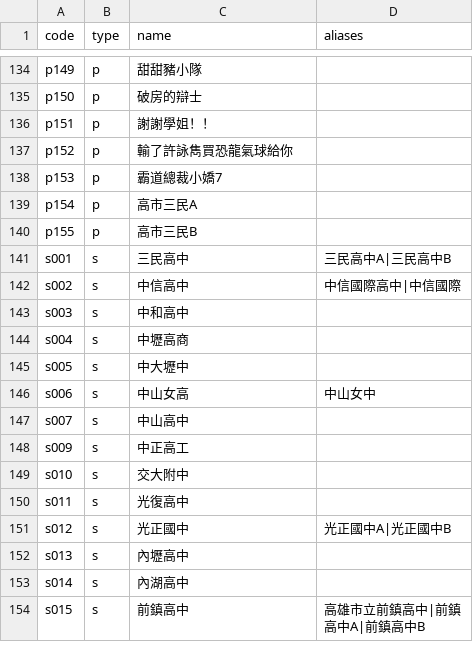
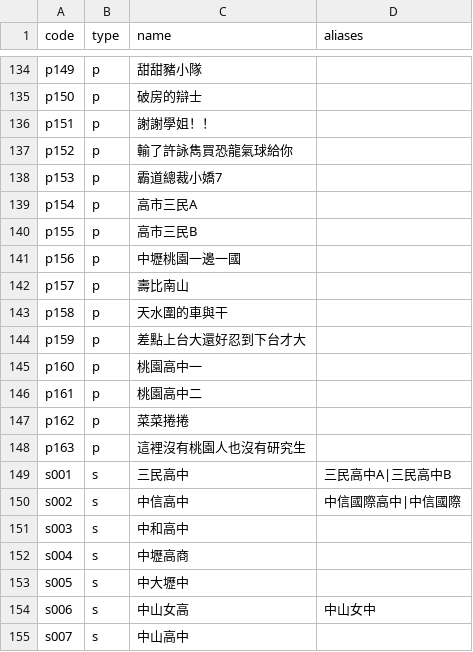
Before and after one commit to macrokernel3000/opendebate, a CSV file: data/entity-registry.csv, drawn as a sheet; only a part is shown, gaps mark what is left out; the shorter side is filled out with more unchanged rows; the diff names each change by its address in the sheet, - before the commit and + after, or states it on an @@ line.

```diff
--- a/data/entity-registry.csv
+++ b/data/entity-registry.csv
+row 141: p156 | p | 中壢桃園一邊一國
+row 142: p157 | p | 壽比南山
+row 143: p158 | p | 天水圍的車與干
+row 144: p159 | p | 差點上台大還好忍到下台才大
+row 145: p160 | p | 桃園高中一
+row 146: p161 | p | 桃園高中二
+row 147: p162 | p | 菜菜捲捲
+row 148: p163 | p | 這裡沒有桃園人也沒有研究生
```
Also changed, not shown: data/event-metadata.csv, 6 other files.
